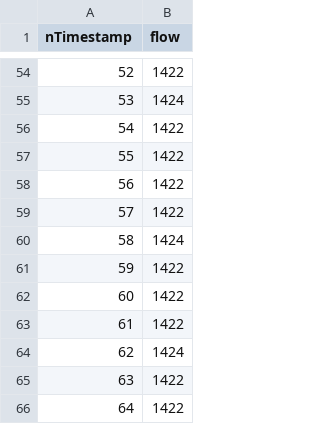
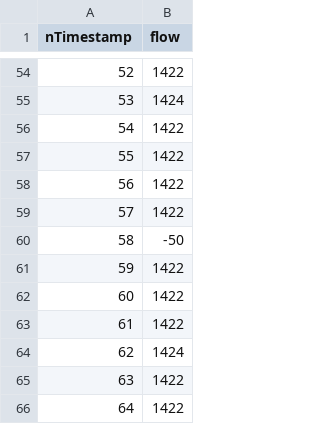
Before and after one commit to tvaltn/dtsoar, a CSV file: mn_code/data/SLD_MQTT.csv, drawn as a sheet; only a part is shown, gaps mark what is left out.

```diff
--- a/mn_code/data/SLD_MQTT.csv
+++ b/mn_code/data/SLD_MQTT.csv
@@ -59,3 +59,3 @@ nTimestamp,flow
 57,1422
-58,1424
+58,-50
 59,1422
```
Also changed, not shown: mn_code/data/DPS_MQTT.csv, 20 other files.
